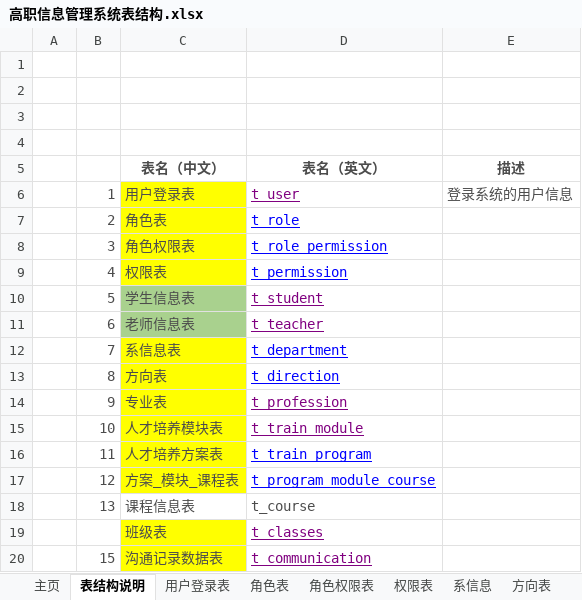
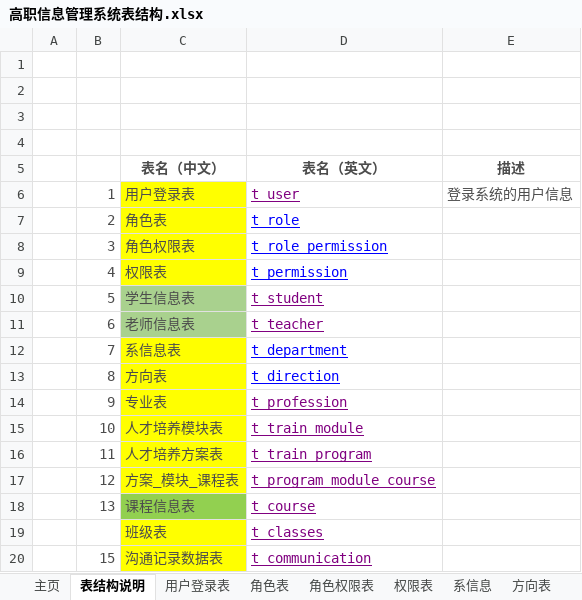
Before and after one commit to 29984608/EUTWStudio, an Excel workbook: src/main/resources/doc/高职信息管理系统表结构.xlsx, sheet 表结构说明, drawn as a sheet; values as stored, in another font and other column widths than the file's, no borders; the diff names each change by its address in the sheet, - before the commit and + after, or states it on an @@ line.

```diff
--- a/src/main/resources/doc/高职信息管理系统表结构.xlsx (sheet 表结构说明)
+++ b/src/main/resources/doc/高职信息管理系统表结构.xlsx (sheet 表结构说明)
-D16:D17 text colour: #0000FF
+D16:D17 text colour: #800080
-C18 fill: none
+C18 fill: #92D050
@@ D18 underline: off → on, text colour: #4C4C4C → #800080 @@
```
Also changed, not shown: other sheet tabs, 14 other files.
